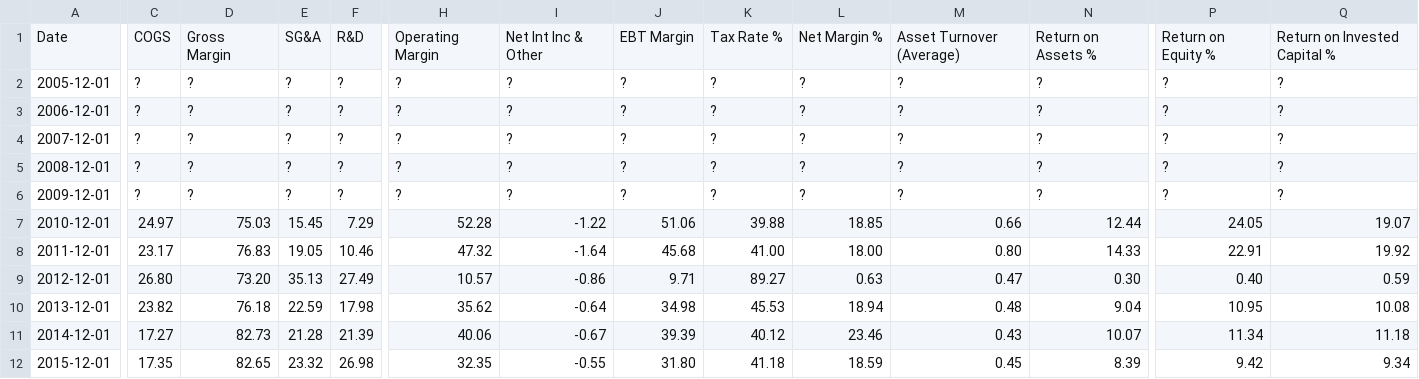
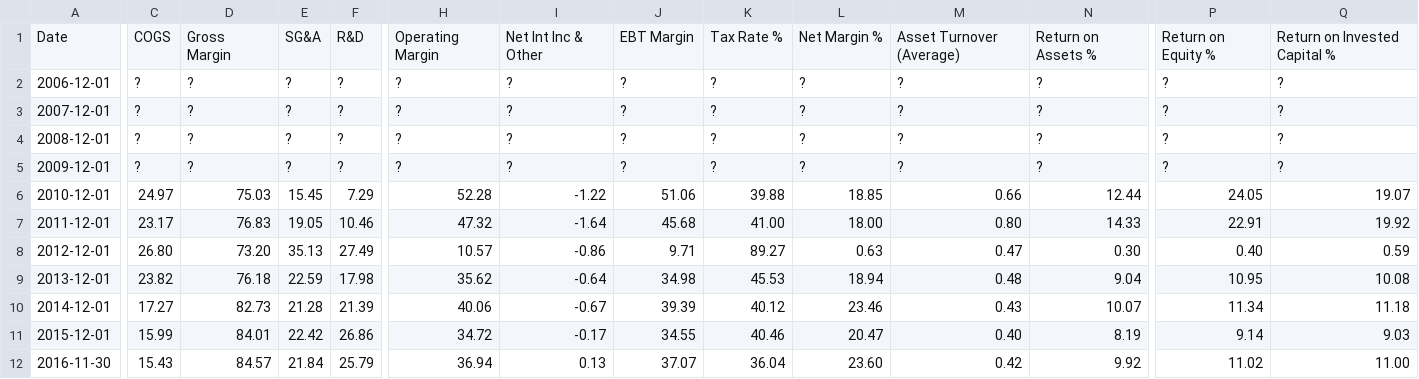
Before and after one commit to hsuhanooi/hanstox, a CSV file: data/raw/morningstar/key_ratios/FB.csv, drawn as a sheet; only a part is shown, gaps mark what is left out; removed rows and columns are numbered as before the commit, all else as after; rows hold the shown columns only; the diff covers the shown part only; the diff names each change by its address in the sheet, - before the commit and + after, or states it on an @@ line.

```diff
--- a/data/raw/morningstar/key_ratios/FB.csv
+++ b/data/raw/morningstar/key_ratios/FB.csv
-row 2: 2005-12-01 | ? | ? | ? | ? | ? | ? | ? | ? | ? | ? | ? | ? | ?
-C11: 17.35
+C11: 15.99
-D11: 82.65
+D11: 84.01
-E11: 23.32
+E11: 22.42
-F11: 26.98
+F11: 26.86
-H11: 32.35
+H11: 34.72
-I11: -0.55
+I11: -0.17
-J11: 31.80
+J11: 34.55
-K11: 41.18
+K11: 40.46
-L11: 18.59
+L11: 20.47
-M11: 0.45
+M11: 0.40
-N11: 8.39
+N11: 8.19
-P11: 9.42
+P11: 9.14
-Q11: 9.34
+Q11: 9.03
+row 12: 2016-11-30 | 15.43 | 84.57 | 21.84 | 25.79 | 36.94 | 0.13 | 37.07 | 36.04 | 23.60 | 0.42 | 9.92 | 11.02 | 11.00
```
Also changed, not shown: 39 edited cells elsewhere in this file, data/raw/fcf/FB.csv, data/raw/shares_o/FB.csv, 34 other files.
